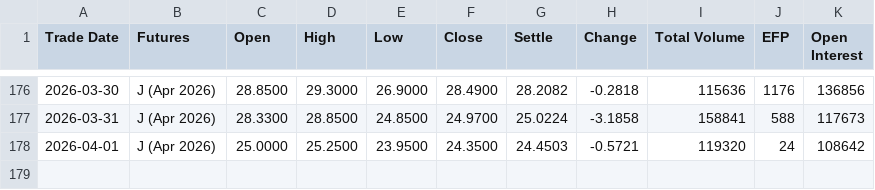
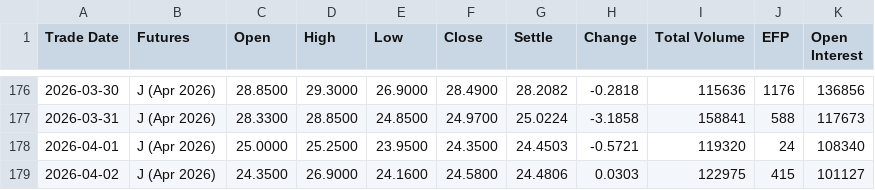
Before and after one commit to hrtwhl/volatility, a CSV file: Data/vix_futures/VX_2026-04-15.csv, drawn as a sheet; only a part is shown, gaps mark what is left out.

Commit message:
data

```diff
--- a/Data/vix_futures/VX_2026-04-15.csv
+++ b/Data/vix_futures/VX_2026-04-15.csv
@@ -177,2 +177,3 @@ Trade Date,Futures,Open,High,Low,Close,Settle,Change,Total Volume,EFP,Open Inter
 2026-03-31,J (Apr 2026),28.3300,28.8500,24.8500,24.9700,25.0224,-3.1858,158841,588,117673
-2026-04-01,J (Apr 2026),25.0000,25.2500,23.9500,24.3500,24.4503,-0.5721,119320,24,108642
+2026-04-01,J (Apr 2026),25.0000,25.2500,23.9500,24.3500,24.4503,-0.5721,119320,24,108340
+2026-04-02,J (Apr 2026),24.3500,26.9000,24.1600,24.5800,24.4806,0.0303,122975,415,101127
```
Also changed, not shown: Data/vix_futures/VX_2026-05-19.csv, Data/vix_futures/VX_2026-06-17.csv, 10 other files.
